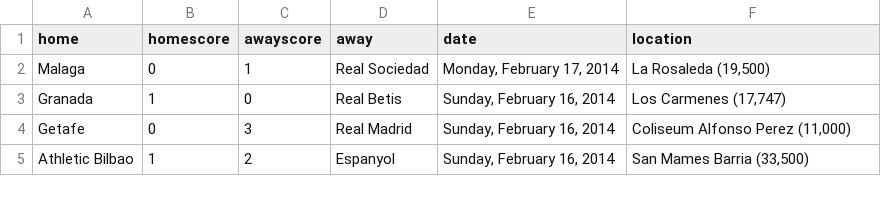
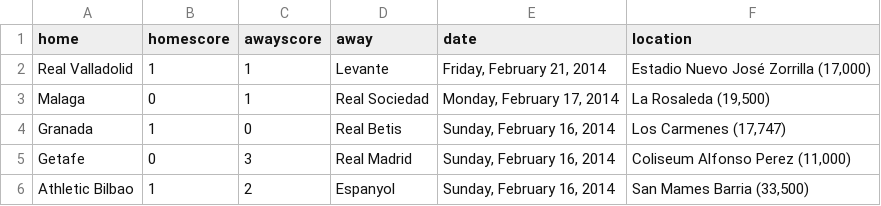
Before and after one commit to llimllib/soccerdata, a CSV file: data/laliga_13_14.csv, drawn as a sheet; only a part is shown.

Commit message:
periodic data update Sat Feb 22 00:02:49 UTC 2014

```diff
--- a/data/laliga_13_14.csv
+++ b/data/laliga_13_14.csv
@@ -1,2 +1,3 @@
 home,homescore,awayscore,away,date,location
+Real Valladolid,1,1,Levante,"Friday, February 21, 2014","Estadio Nuevo José Zorrilla (17,000)"
 Malaga,0,1,Real Sociedad,"Monday, February 17, 2014","La Rosaleda (19,500)"
```
Also changed, not shown: data/bundesliga_13_14.csv, data/eredivisie_13_14.csv, 2 other files.
